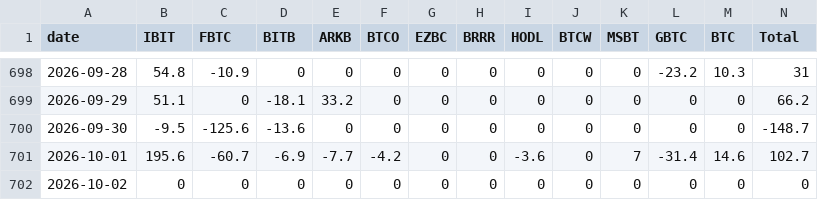
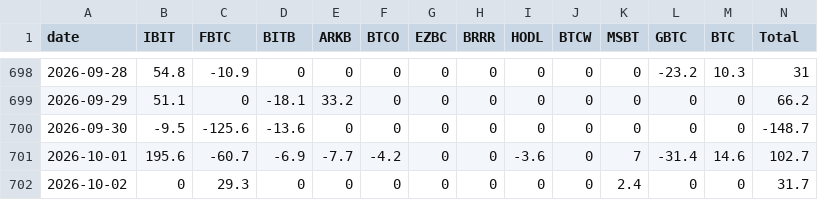
Before and after one commit to btabiado/alpine-data, a CSV file: data/btc_flows.csv, drawn as a sheet; only a part is shown, gaps mark what is left out.

```diff
--- a/data/btc_flows.csv
+++ b/data/btc_flows.csv
@@ -701,2 +701,2 @@ date,IBIT,FBTC,BITB,ARKB,BTCO,EZBC,BRRR,HODL,BTCW,MSBT,GBTC,BTC,Total
 2026-10-01,195.6,-60.7,-6.9,-7.7,-4.2,0,0,-3.6,0,7,-31.4,14.6,102.7
-2026-10-02,0,0,0,0,0,0,0,0,0,0,0,0,0
+2026-10-02,0,29.3,0,0,0,0,0,0,0,2.4,0,0,31.7
```
Also changed, not shown: data/eth_flows.csv.
